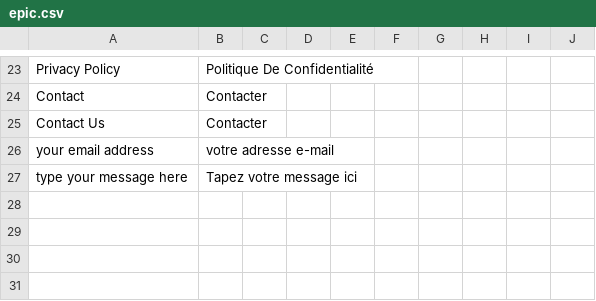
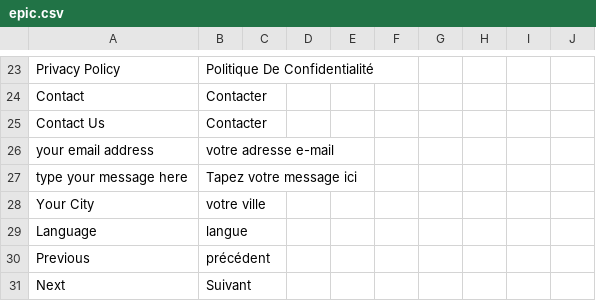
Before and after one commit to xuqian/eva-engine, a CSV file: website/Epic/data/languages/fr/epic.csv, drawn as a sheet; only a part is shown, gaps mark what is left out; the diff names each change by its address in the sheet, - before the commit and + after, or states it on an @@ line.

```diff
--- a/website/Epic/data/languages/fr/epic.csv
+++ b/website/Epic/data/languages/fr/epic.csv
+row 28: Your City | votre ville
+row 29: Language | langue
+row 30: Previous | précédent
+row 31: Next | Suivant
```
Also changed, not shown: website/Epic/data/languages/zh/epic.csv, website/Epic/data/languages/zh_TW/epic.csv, 6 other files.
